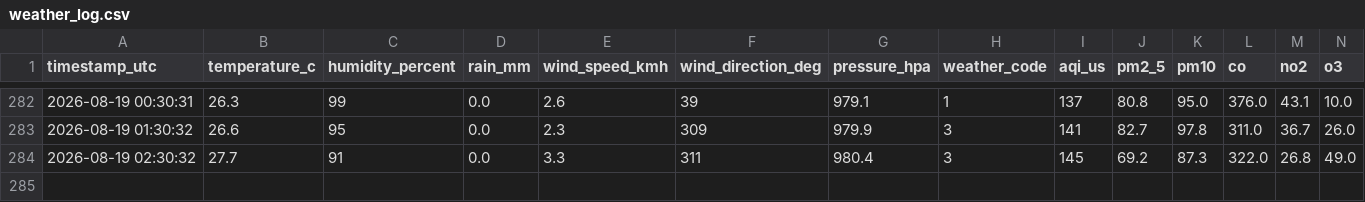
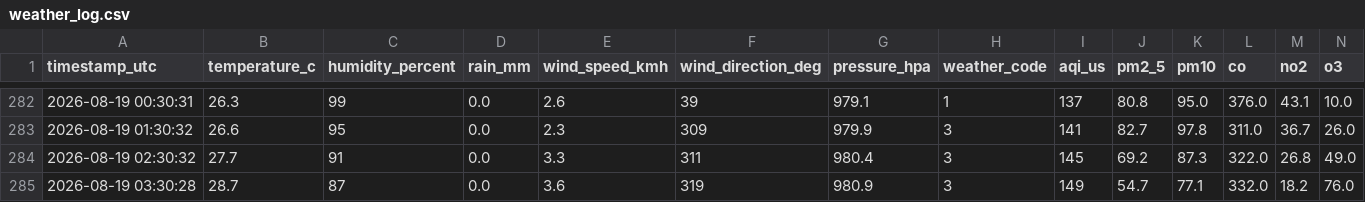
Before and after one commit to specter-graphs/gajraula-weather-logging, a CSV file: data/weather_log.csv, drawn as a sheet; only a part is shown, gaps mark what is left out.

```diff
--- a/data/weather_log.csv
+++ b/data/weather_log.csv
@@ -284 +284,2 @@ timestamp_utc,temperature_c,humidity_percent,rain_mm,wind_speed_kmh,wind_directi
 2026-08-19 02:30:32,27.7,91,0.0,3.3,311,980.4,3,145,69.2,87.3,322.0,26.8,49.0
+2026-08-19 03:30:28,28.7,87,0.0,3.6,319,980.9,3,149,54.7,77.1,332.0,18.2,76.0
```
Also changed, not shown: 1 other file.
